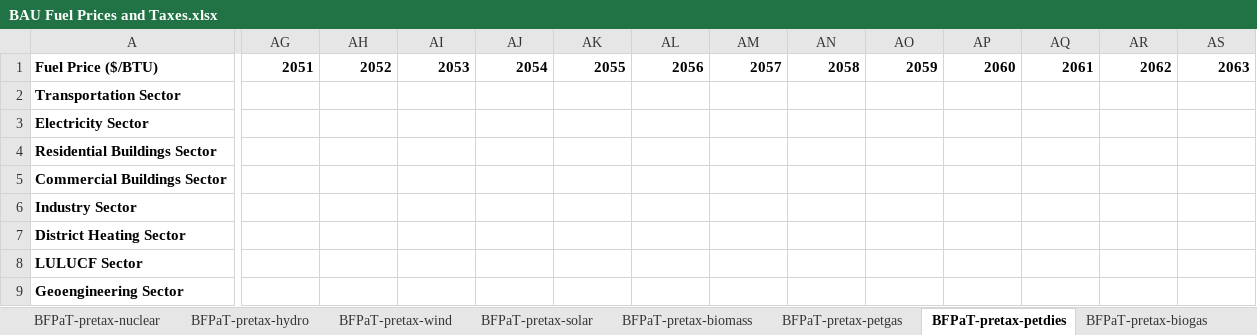
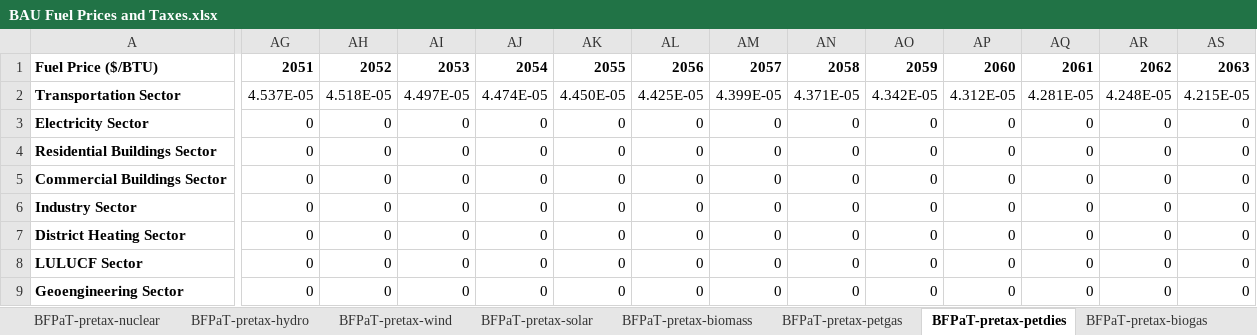
Before and after one commit to climatepolicylab/eps-brazil-cpl, an Excel workbook: InputData/fuels/BFPaT/BAU Fuel Prices and Taxes.xlsx, sheet BFPaT-pretax-petdies, drawn as a sheet; only a part is shown, gaps mark what is left out; values as stored, in another font and other column widths than the file's, no borders; the diff covers the shown part only; the diff names each change by its address in the sheet, - before the commit and + after, or states it on an @@ line.

```diff
--- a/InputData/fuels/BFPaT/BAU Fuel Prices and Taxes.xlsx (sheet BFPaT-pretax-petdies)
+++ b/InputData/fuels/BFPaT/BAU Fuel Prices and Taxes.xlsx (sheet BFPaT-pretax-petdies)
-AG2: (empty)
+AG2: 4.537E-05
-AH2: (empty)
+AH2: 4.518E-05
-AI2: (empty)
+AI2: 4.497E-05
-AJ2: (empty)
+AJ2: 4.474E-05
-AK2: (empty)
+AK2: 4.450E-05
-AL2: (empty)
+AL2: 4.425E-05
-AM2: (empty)
+AM2: 4.399E-05
-AN2: (empty)
+AN2: 4.371E-05
-AO2: (empty)
+AO2: 4.342E-05
-AP2: (empty)
+AP2: 4.312E-05
-AQ2: (empty)
+AQ2: 4.281E-05
-AR2: (empty)
+AR2: 4.248E-05
-AS2: (empty)
+AS2: 4.215E-05
-AG3:AG9: (empty)
+AG3:AG9: 0
-AH3:AH9: (empty)
+AH3:AH9: 0
-AI3:AI9: (empty)
+AI3:AI9: 0
-AJ3:AJ9: (empty)
+AJ3:AJ9: 0
-AK3:AK9: (empty)
+AK3:AK9: 0
-AL3:AL9: (empty)
+AL3:AL9: 0
-AM3:AM9: (empty)
+AM3:AM9: 0
-AN3:AN9: (empty)
+AN3:AN9: 0
-AO3:AO9: (empty)
+AO3:AO9: 0
-AP3:AP9: (empty)
+AP3:AP9: 0
-AQ3:AQ9: (empty)
+AQ3:AQ9: 0
-AR3:AR9: (empty)
+AR3:AR9: 0
-AS3:AS9: (empty)
+AS3:AS9: 0
```
Also changed, not shown: 56 edited cells elsewhere in this sheet, sheet projections, sheet BFPaT-pretax-coal, sheet BFPaT-pretax-biodies, sheet BFPaT-pretax-biogas, sheet Summary_pretax, sheet BFPaT-pretax-lpgpropbut, InputData/fuels/BCTR/BAU Carbon Tax Rate.xlsx, InputData/fuels/BFPIaE/BAU Fuel Production Imports and Exports.xlsx, 5 other files.
